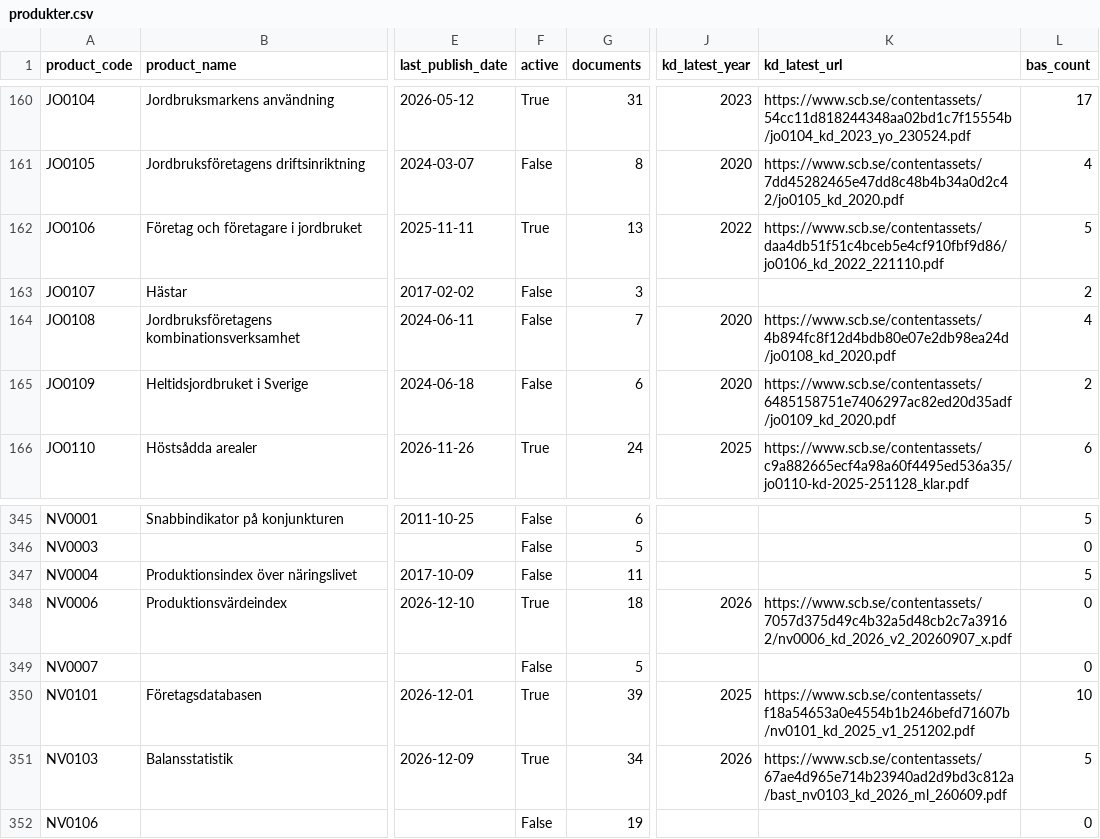
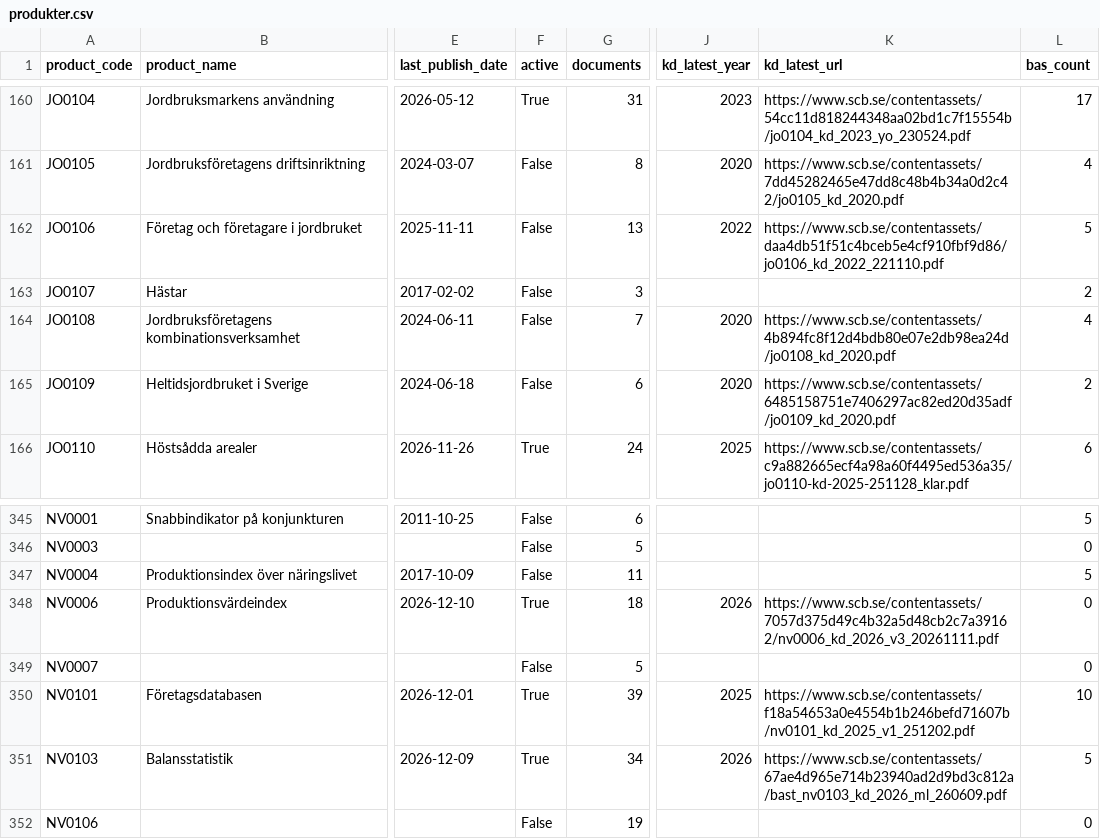
Before and after one commit to rubenselander/scb-publiceringskalender, a CSV file: data/dokumentation/produkter.csv, drawn as a sheet; only a part is shown, gaps mark what is left out; the diff covers the shown part only; the diff names each change by its address in the sheet, - before the commit and + after, or states it on an @@ line.

```diff
--- a/data/dokumentation/produkter.csv
+++ b/data/dokumentation/produkter.csv
-F162 (active): True
+F162 (active): False
-K348 (kd_latest_url): https://www.scb.se/contentassets/7057d375d49c4b32a5d48cb2c7a39162/nv0006_kd_2026_v2_20260907_x.pdf
+K348 (kd_latest_url): https://www.scb.se/contentassets/7057d375d49c4b32a5d48cb2c7a39162/nv0006_kd_2026_v3_20261111.pdf
```
Also changed, not shown: 24 edited cells elsewhere in this file, 7 other files.
